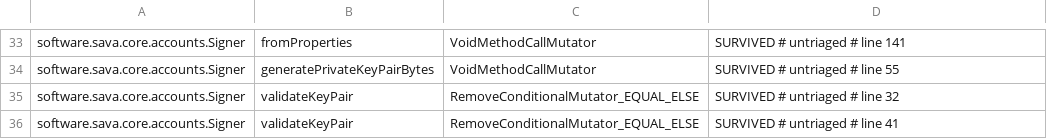
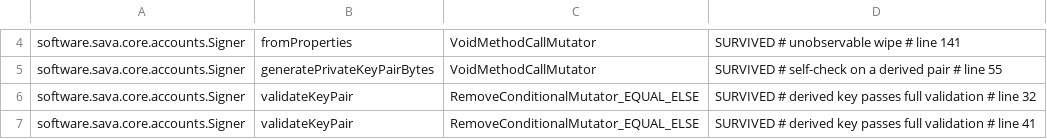
Before and after one commit to sava-software/sava, a CSV file: sava-core/config/pitest/accounts-accepted.csv, drawn as a sheet; only a part is shown, gaps mark what is left out; addresses are those after the commit; the diff covers the shown part only; the diff names each change by its address in the sheet, - before the commit and + after, or states it on an @@ line.

Commit message:
test(core): triage the remaining accounts and vanity rows
The untriaged rows left after the campaign are each killed or argued. accounts: every
Signer.fromProperties and encryptKey branch, PublicKeyBytes, PublicKey.readPubKey, l and
createProgramAddress, KeyPairSigner.createDedicatedSigner and
ProgramDerivedAddress.createPDA are killed by direct tests over the encrypted key-file
flows and the key types; the validateKeyPair calls on pairs the method itself derived and
the decrypted-secret wipe are argued in three families (the wipe is observable only by a
JVM-wide provider swap, which these suites decline for reading wiped buffers). vanity: the
queueResult self-checks and key-file branches, the poll branch and clearSecrets are
killed, two of them through a test that installs a rejecting Ed25519 provider for one
test under @Isolated; the refuter's long-tail counterexample turned the two packed-offset
acceptances into kills (a caller's Subsequence can be longer than the library's eight);
one library self-check is argued. The killed rows left through the prune writers after two
matching previews; the accounts baseline holds six argued rows and vanity one.

```diff
--- a/sava-core/config/pitest/accounts-accepted.csv
+++ b/sava-core/config/pitest/accounts-accepted.csv
-D4: SURVIVED # untriaged # line 141
+D4: SURVIVED # unobservable wipe # line 141
-D5: SURVIVED # untriaged # line 55
+D5: SURVIVED # self-check on a derived pair # line 55
-D6: SURVIVED # untriaged # line 32
+D6: SURVIVED # derived key passes full validation # line 32
-D7: SURVIVED # untriaged # line 41
+D7: SURVIVED # derived key passes full validation # line 41
```
Also changed, not shown: 29 removed rows and 2 edited cells elsewhere in this file, 10 other files.
